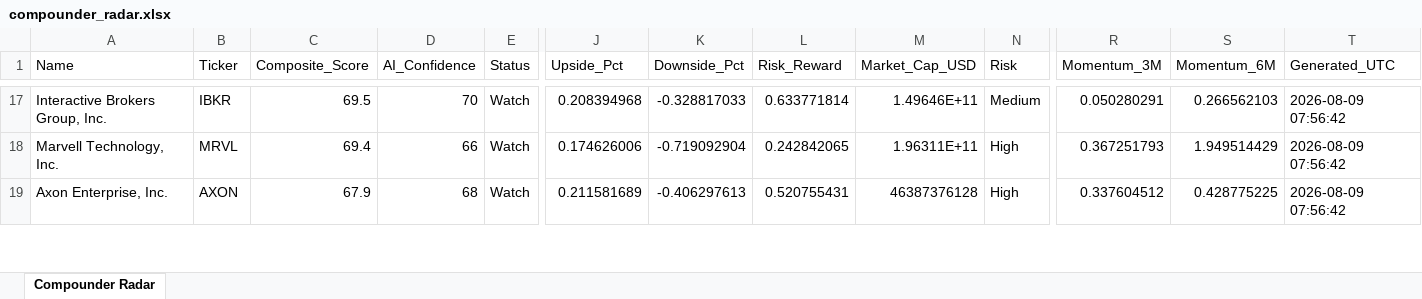
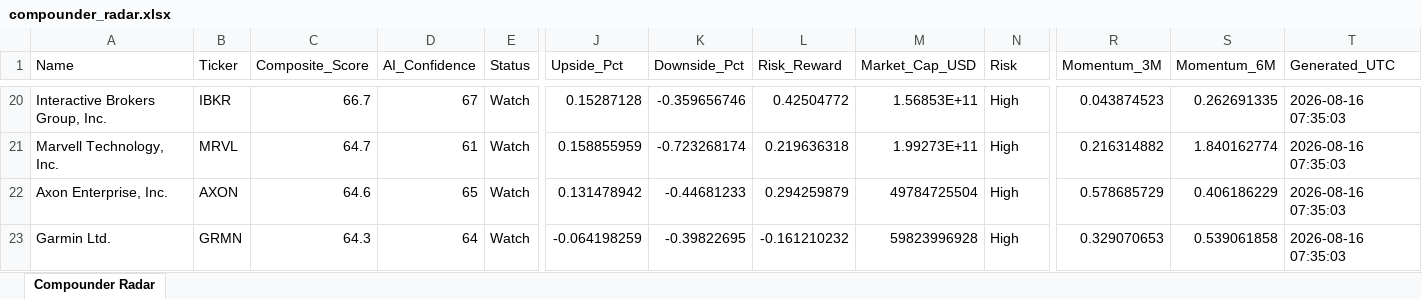
Before and after one commit to tonnirasmussen70/Investment-OS, an Excel workbook: data/compounder_radar.xlsx, sheet Compounder Radar, drawn as a sheet; only a part is shown, gaps mark what is left out; values as stored, in another font and other column widths than the file's, no borders; addresses are those after the commit; rows hold the shown columns only; the diff covers the shown part only; the diff names each change by its address in the sheet, - before the commit and + after, or states it on an @@ line.

```diff
--- a/data/compounder_radar.xlsx (sheet Compounder Radar)
+++ b/data/compounder_radar.xlsx (sheet Compounder Radar)
-C20 (Composite_Score): 69.5
+C20 (Composite_Score): 66.7
-D20 (AI_Confidence): 70
+D20 (AI_Confidence): 67
-J20 (Upside_Pct): 0.208394968
+J20 (Upside_Pct): 0.15287128
-K20 (Downside_Pct): -0.328817033
+K20 (Downside_Pct): -0.359656746
-L20 (Risk_Reward): 0.633771814
+L20 (Risk_Reward): 0.42504772
-M20 (Market_Cap_USD): 1.49646E+11
+M20 (Market_Cap_USD): 1.56853E+11
-N20 (Risk): Medium
+N20 (Risk): High
-R20 (Momentum_3M): 0.050280291
+R20 (Momentum_3M): 0.043874523
-S20 (Momentum_6M): 0.266562103
+S20 (Momentum_6M): 0.262691335
-T20:T22 (Generated_UTC): 2026-08-09 07:56:42
+T20:T22 (Generated_UTC): 2026-08-16 07:35:03
-C21 (Composite_Score): 69.4
+C21 (Composite_Score): 64.7
-D21 (AI_Confidence): 66
+D21 (AI_Confidence): 61
-J21 (Upside_Pct): 0.174626006
+J21 (Upside_Pct): 0.158855959
-K21 (Downside_Pct): -0.719092904
+K21 (Downside_Pct): -0.723268174
-L21 (Risk_Reward): 0.242842065
+L21 (Risk_Reward): 0.219636318
-M21 (Market_Cap_USD): 1.96311E+11
+M21 (Market_Cap_USD): 1.99273E+11
-R21 (Momentum_3M): 0.367251793
+R21 (Momentum_3M): 0.216314882
-S21 (Momentum_6M): 1.949514429
+S21 (Momentum_6M): 1.840162774
-C22 (Composite_Score): 67.9
+C22 (Composite_Score): 64.6
-D22 (AI_Confidence): 68
+D22 (AI_Confidence): 65
-J22 (Upside_Pct): 0.211581689
+J22 (Upside_Pct): 0.131478942
-K22 (Downside_Pct): -0.406297613
+K22 (Downside_Pct): -0.44681233
-L22 (Risk_Reward): 0.520755431
+L22 (Risk_Reward): 0.294259879
-M22 (Market_Cap_USD): 46387376128
+M22 (Market_Cap_USD): 49784725504
-R22 (Momentum_3M): 0.337604512
+R22 (Momentum_3M): 0.578685729
-S22 (Momentum_6M): 0.428775225
+S22 (Momentum_6M): 0.406186229
+row 23: Garmin Ltd. | GRMN | 64.3 | 64 | Watch | -0.064198259 | -0.39822695 | -0.161210232 | 59823996928 | High | 0.329070653 | 0.539061858 | 2026-08-16 07:35:03
```
Also changed, not shown: 16 added rows, 17 removed rows and 93 edited cells elsewhere in this sheet.
